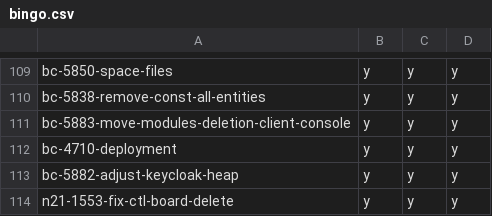
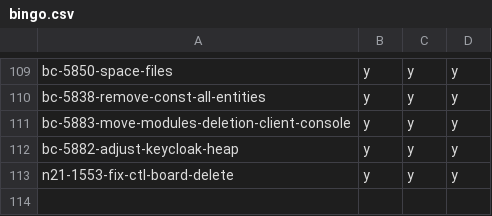
Before and after one commit to hpi-schul-cloud/dof_bingo, a CSV file: bingo.csv, drawn as a sheet; only a part is shown, gaps mark what is left out; the diff names each change by its address in the sheet, - before the commit and + after, or states it on an @@ line.

Commit message:
removed bc-4710-deployment on behalf of tbd

```diff
--- a/bingo.csv
+++ b/bingo.csv
-row 112: bc-4710-deployment | y | y | y
```
